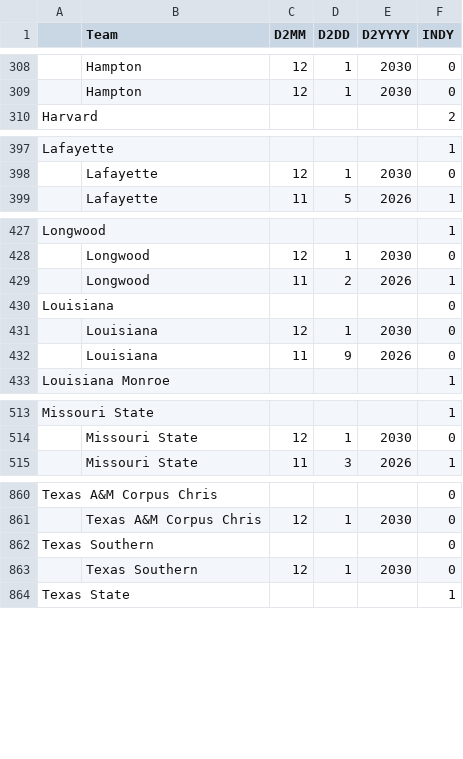
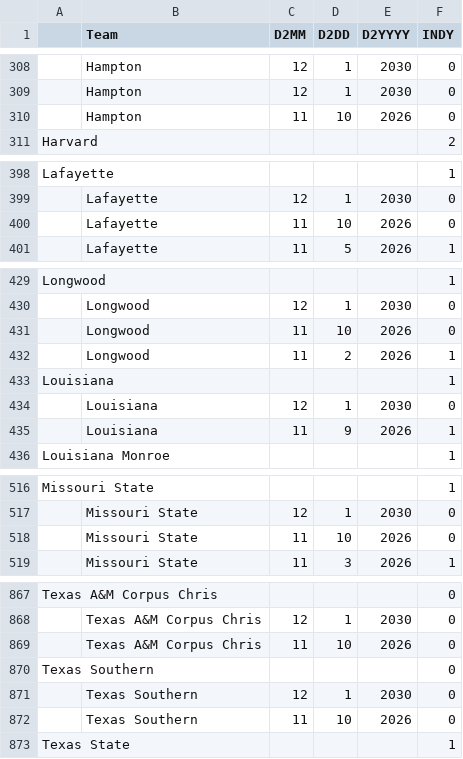
Before and after one commit to brandonfox14/March_Madness_2027, a CSV file: Data/27_March_Madness_Data/D2-Table 1.csv, drawn as a sheet; only a part is shown, gaps mark what is left out; addresses are those after the commit; the diff covers the shown part only; the diff names each change by its address in the sheet, - before the commit and + after, or states it on an @@ line.

```diff
--- a/Data/27_March_Madness_Data/D2-Table 1.csv
+++ b/Data/27_March_Madness_Data/D2-Table 1.csv
+row 310:  | Hampton | 11 | 10 | 2026 | 0
+row 400:  | Lafayette | 11 | 10 | 2026 | 0
+row 431:  | Longwood | 11 | 10 | 2026 | 0
-F433 (INDY): 0
+F433 (INDY): 1
-F435 (INDY): 0
+F435 (INDY): 1
+row 518:  | Missouri State | 11 | 10 | 2026 | 0
+row 869:  | Texas A&M Corpus Chris | 11 | 10 | 2026 | 0
+row 872:  | Texas Southern | 11 | 10 | 2026 | 0
```
Also changed, not shown: 4 added rows, 10 removed rows and 75 edited cells elsewhere in this file, Data/27_March_Madness_Data/Coach-Table 1.csv, Data/27_March_Madness_Data/ESPN_PLAYERS-Table 1.csv, 11 other files.
